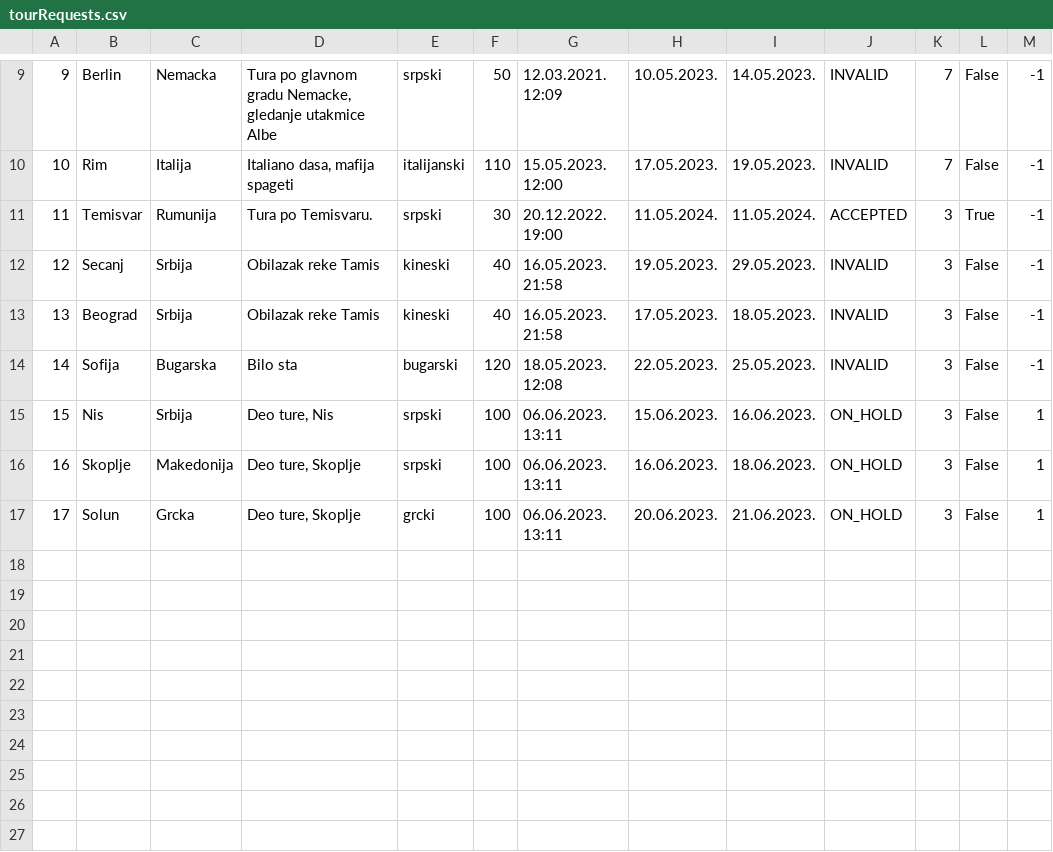
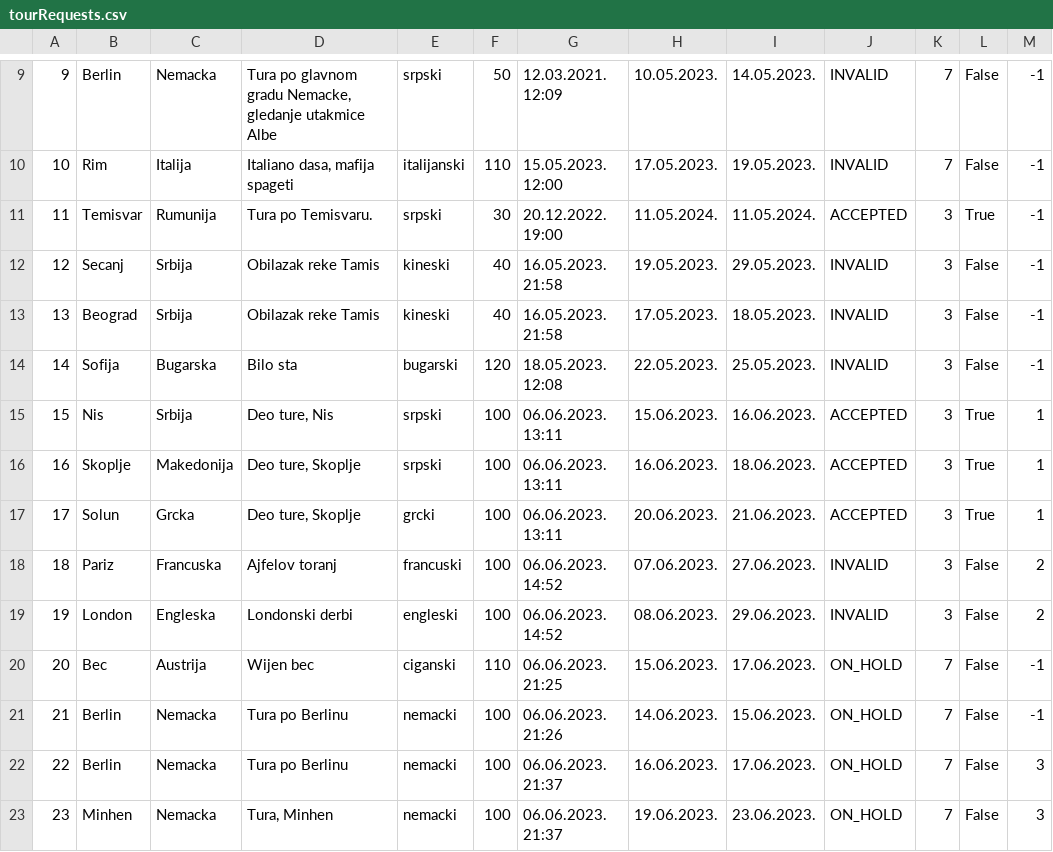
Before and after one commit to uslje13/turisticka-agencija, a CSV file: TravelAgency/Resources/Data/tourRequests.csv, drawn as a sheet; only a part is shown, gaps mark what is left out.

Commit message:
Complex tour request overview and creation done

```diff
--- a/TravelAgency/Resources/Data/tourRequests.csv
+++ b/TravelAgency/Resources/Data/tourRequests.csv
@@ -14,4 +14,10 @@
 14|Sofija|Bugarska|Bilo sta|bugarski|120|18.05.2023. 12:08|22.05.2023.|25.05.2023.|INVALID|3|False|-1
-15|Nis|Srbija|Deo ture, Nis|srpski|100|06.06.2023. 13:11|15.06.2023.|16.06.2023.|ON_HOLD|3|False|1
-16|Skoplje|Makedonija|Deo ture, Skoplje|srpski|100|06.06.2023. 13:11|16.06.2023.|18.06.2023.|ON_HOLD|3|False|1
-17|Solun|Grcka|Deo ture, Skoplje|grcki|100|06.06.2023. 13:11|20.06.2023.|21.06.2023.|ON_HOLD|3|False|1
+15|Nis|Srbija|Deo ture, Nis|srpski|100|06.06.2023. 13:11|15.06.2023.|16.06.2023.|ACCEPTED|3|True|1
+16|Skoplje|Makedonija|Deo ture, Skoplje|srpski|100|06.06.2023. 13:11|16.06.2023.|18.06.2023.|ACCEPTED|3|True|1
+17|Solun|Grcka|Deo ture, Skoplje|grcki|100|06.06.2023. 13:11|20.06.2023.|21.06.2023.|ACCEPTED|3|True|1
+18|Pariz|Francuska|Ajfelov toranj|francuski|100|06.06.2023. 14:52|07.06.2023.|27.06.2023.|INVALID|3|False|2
+19|London|Engleska|Londonski derbi|engleski|100|06.06.2023. 14:52|08.06.2023.|29.06.2023.|INVALID|3|False|2
+20|Bec|Austrija|Wijen bec|ciganski|110|06.06.2023. 21:25|15.06.2023.|17.06.2023.|ON_HOLD|7|False|-1
+21|Berlin|Nemacka|Tura po Berlinu|nemacki|100|06.06.2023. 21:26|14.06.2023.|15.06.2023.|ON_HOLD|7|False|-1
+22|Berlin|Nemacka|Tura po Berlinu|nemacki|100|06.06.2023. 21:37|16.06.2023.|17.06.2023.|ON_HOLD|7|False|3
+23|Minhen|Nemacka|Tura, Minhen|nemacki|100|06.06.2023. 21:37|19.06.2023.|23.06.2023.|ON_HOLD|7|False|3
```
Also changed, not shown: 14 other files.
